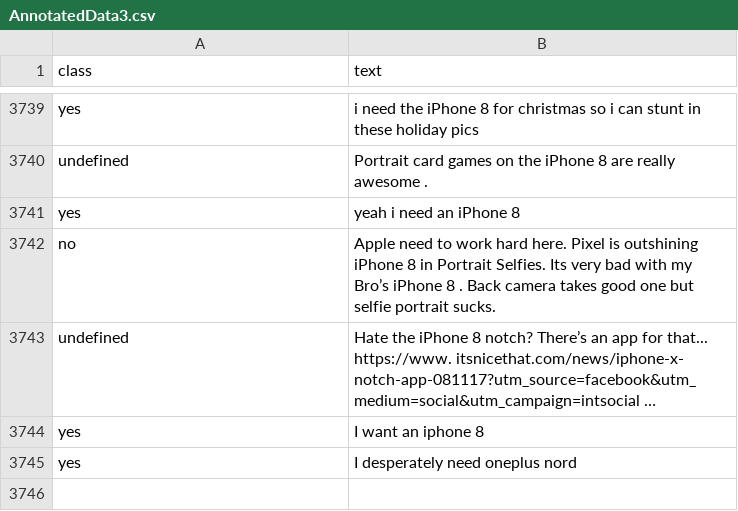
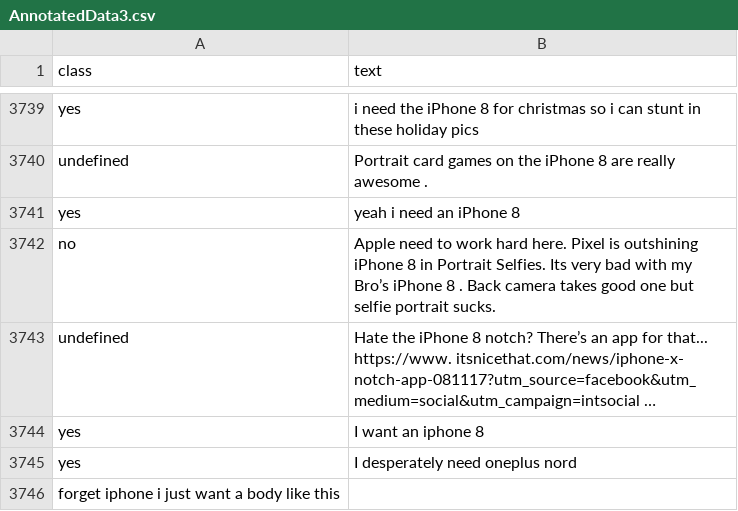
Before and after one commit to aayushpandey1703/FYP-project, a CSV file: AnnotatedData3.csv, drawn as a sheet; only a part is shown, gaps mark what is left out.

Commit message:
Update AnnotatedData3.csv

```diff
--- a/AnnotatedData3.csv
+++ b/AnnotatedData3.csv
@@ -3915 +3915,2 @@ yes,I want an iphone 8
 yes,I desperately need oneplus nord
+forget iphone i just want a body like this
```
